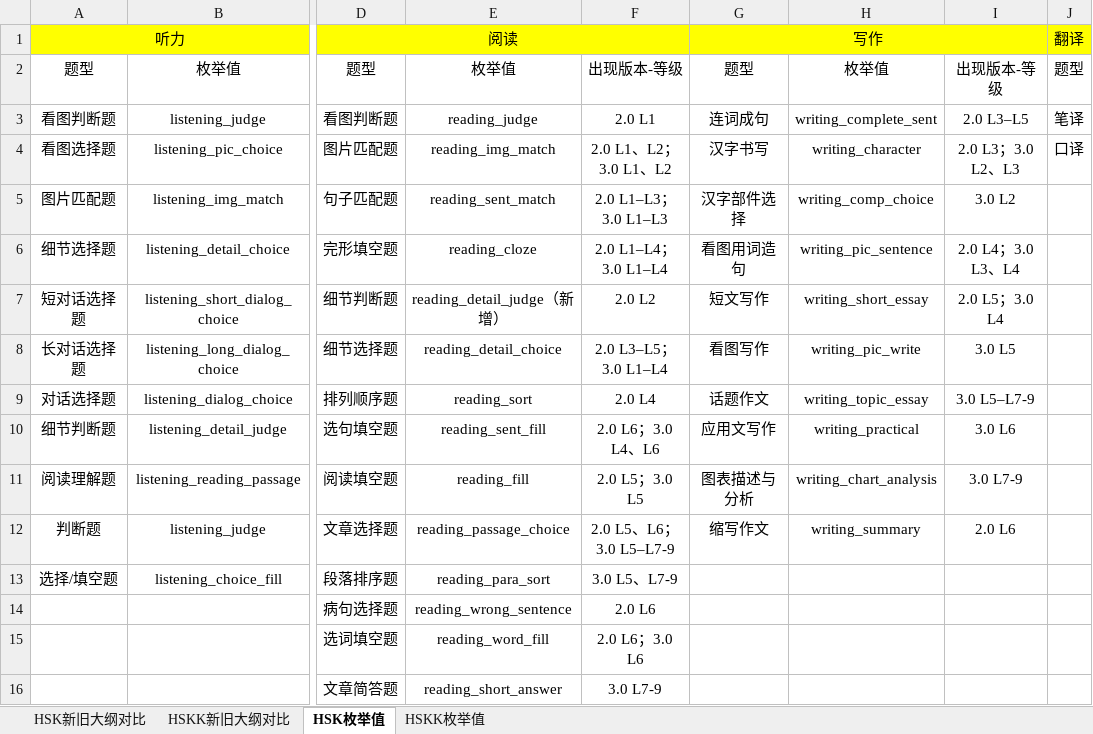
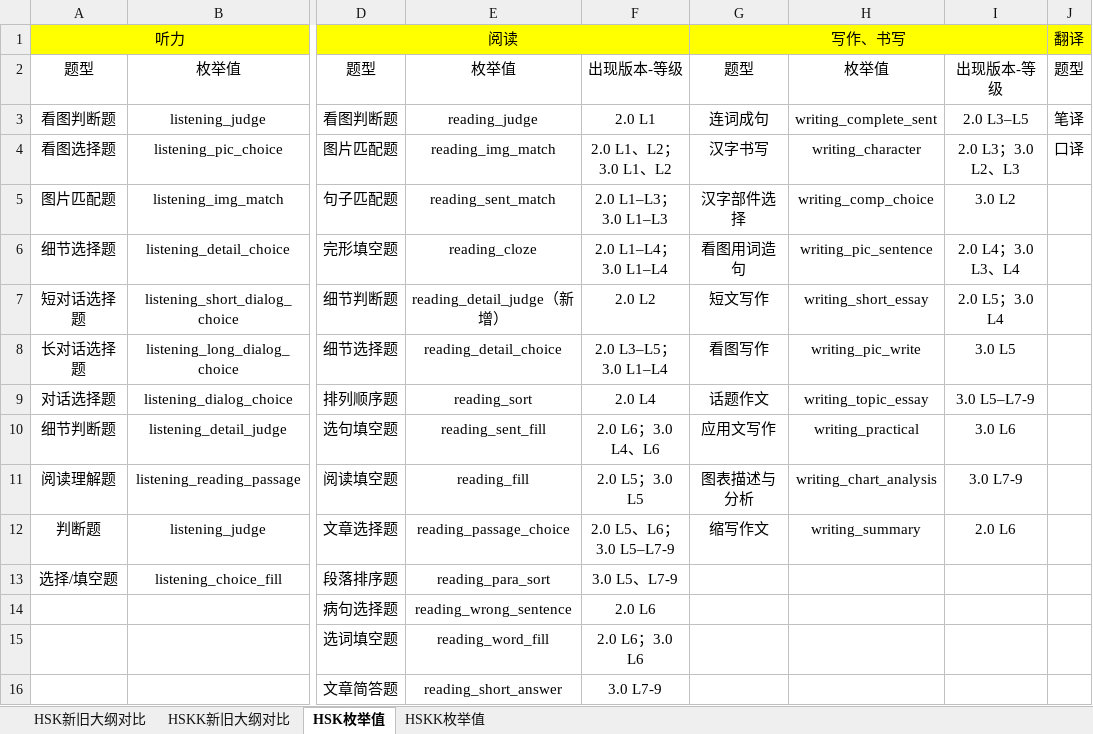
Before and after one commit to HuiyingLi687/Generic-Obsidian-Repository, an Excel workbook: 02云云天平/03业务模块/HSK3.0/新旧大纲对比(含HSK、HSKK).xlsx, sheet HSK枚举值, drawn as a sheet; only a part is shown, gaps mark what is left out; values as stored, in another font and other column widths than the file's, no borders; the diff names each change by its address in the sheet, - before the commit and + after, or states it on an @@ line.

```diff
--- a/02云云天平/03业务模块/HSK3.0/新旧大纲对比(含HSK、HSKK).xlsx (sheet HSK枚举值)
+++ b/02云云天平/03业务模块/HSK3.0/新旧大纲对比(含HSK、HSKK).xlsx (sheet HSK枚举值)
-G1: 写作
+G1: 写作、书写
```
Also changed, not shown: 1 other file.
